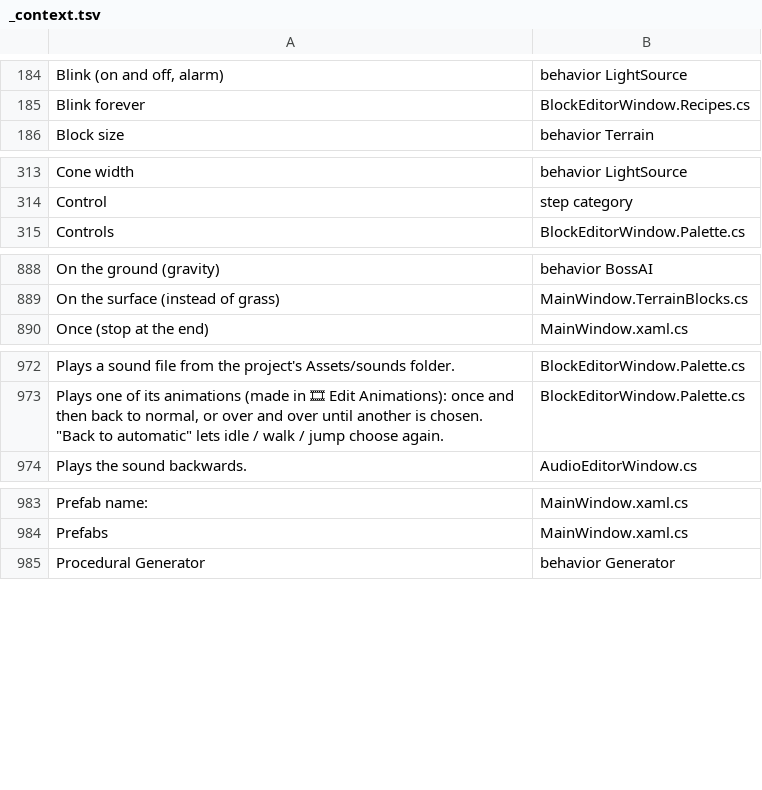
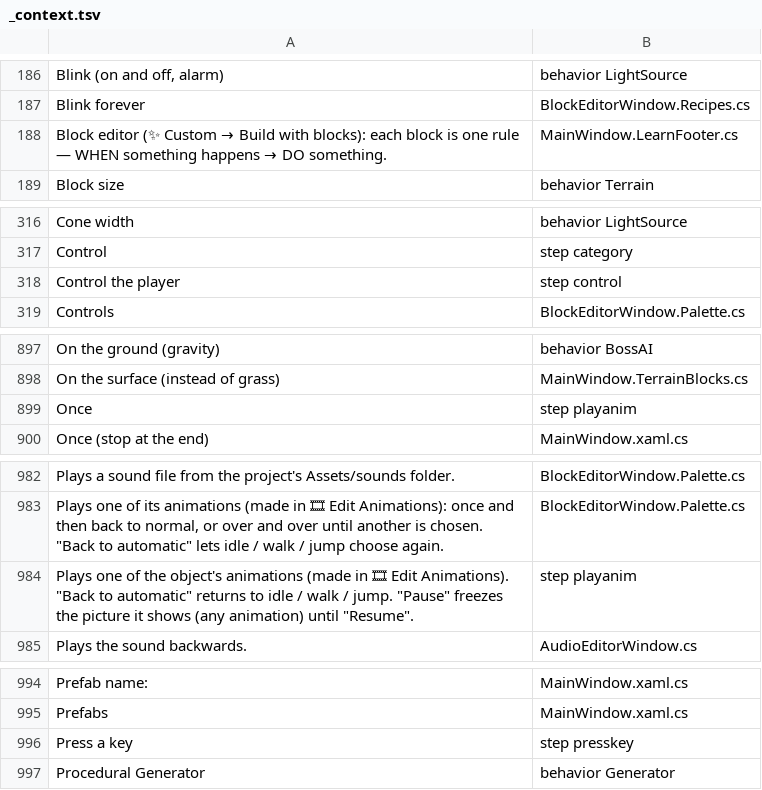
Before and after one commit to tarl3s/EasyEngine, a TSV file: Lang/_context.tsv, drawn as a sheet; only a part is shown, gaps mark what is left out; the diff covers the shown part only; the diff names each change by its address in the sheet, - before the commit and + after, or states it on an @@ line.

```diff
--- a/Lang/_context.tsv
+++ b/Lang/_context.tsv
+row 188: Block editor (✨ Custom → Build with blocks): each block is one rule — WHEN something happens → DO something. | MainWindow.LearnFooter.cs
+row 318: Control the player | step control
+row 899: Once | step playanim
+row 984: Plays one of the object's animations (made in 🎞 Edit Animations). "Back to automatic" returns to idle / walk / jump. "Pause" freezes the picture it shows (any animation) until "Resume". | step playanim
+row 996: Press a key | step presskey
```
Also changed, not shown: 20 added rows, 1 removed row and 16 edited cells elsewhere in this file, 21 other files.
